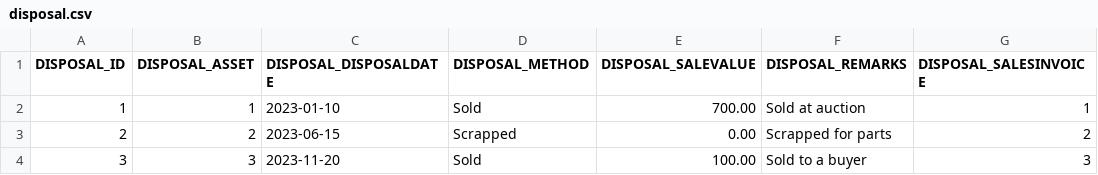
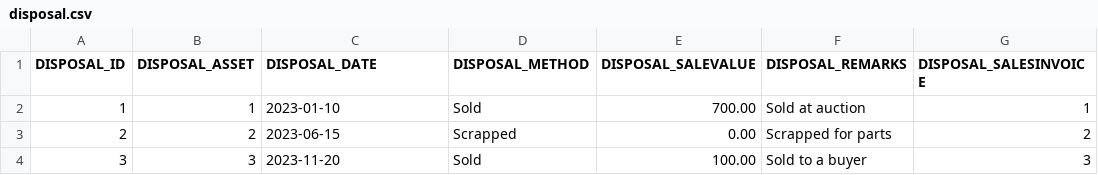
Before and after one commit to codbex/codbex-plutus-data-sample, a CSV file: codbex-plutus-data-sample/disposal.csv, drawn as a sheet.

Commit message:
fix: change names of columns to work with new EDM

```diff
--- a/codbex-plutus-data-sample/disposal.csv
+++ b/codbex-plutus-data-sample/disposal.csv
@@ -1,2 +1,2 @@
-DISPOSAL_ID,DISPOSAL_ASSET,DISPOSAL_DISPOSALDATE,DISPOSAL_METHOD,DISPOSAL_SALEVALUE,DISPOSAL_REMARKS,DISPOSAL_SALESINVOICE
+DISPOSAL_ID,DISPOSAL_ASSET,DISPOSAL_DATE,DISPOSAL_METHOD,DISPOSAL_SALEVALUE,DISPOSAL_REMARKS,DISPOSAL_SALESINVOICE
 1,1,2023-01-10,Sold,700.00,Sold at auction,1
```
